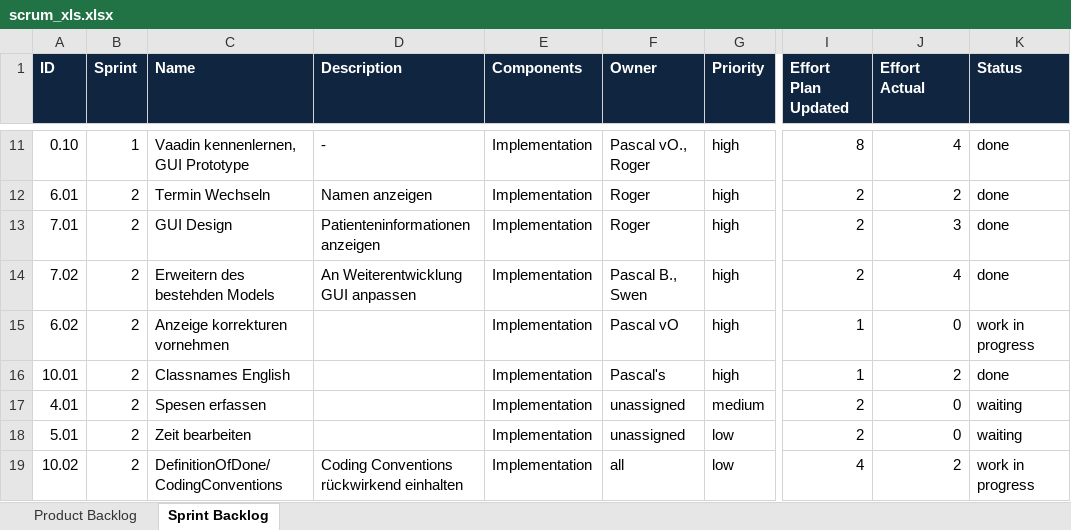
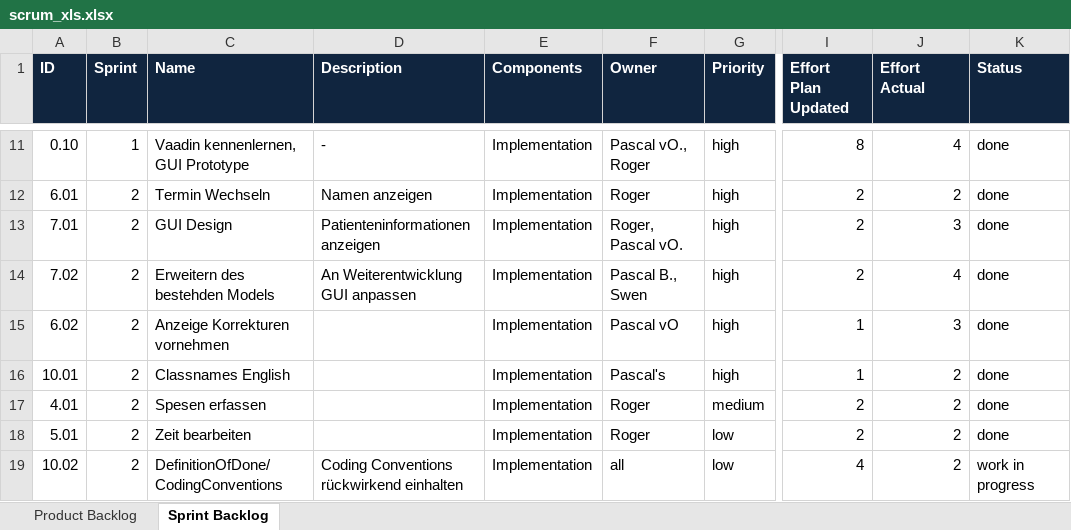
Before and after one commit to lants1/ch.bfh.bti7081.s2013.green, an Excel workbook: ch.bfh.bti7081.s2013.green/doc/scrum/scrum_xls.xlsx, sheet Sprint Backlog, drawn as a sheet; only a part is shown, gaps mark what is left out; values as stored, in another font and other column widths than the file's, no borders; the diff names each change by its address in the sheet, - before the commit and + after, or states it on an @@ line.

Commit message:
edited scum backlog

```diff
--- a/ch.bfh.bti7081.s2013.green/doc/scrum/scrum_xls.xlsx (sheet Sprint Backlog)
+++ b/ch.bfh.bti7081.s2013.green/doc/scrum/scrum_xls.xlsx (sheet Sprint Backlog)
-F13 (Owner): Roger
+F13 (Owner): Roger, Pascal vO.
-C15 (Name): Anzeige korrekturen vornehmen
+C15 (Name): Anzeige Korrekturen vornehmen
-J15 (Effort Actual): 0
+J15 (Effort Actual): 3
-K15 (Status): work in progress
+K15 (Status): done
-F17:F18 (Owner): unassigned
+F17:F18 (Owner): Roger
-J17:J18 (Effort Actual): 0
+J17:J18 (Effort Actual): 2
-K17:K18 (Status): waiting
+K17:K18 (Status): done
```
